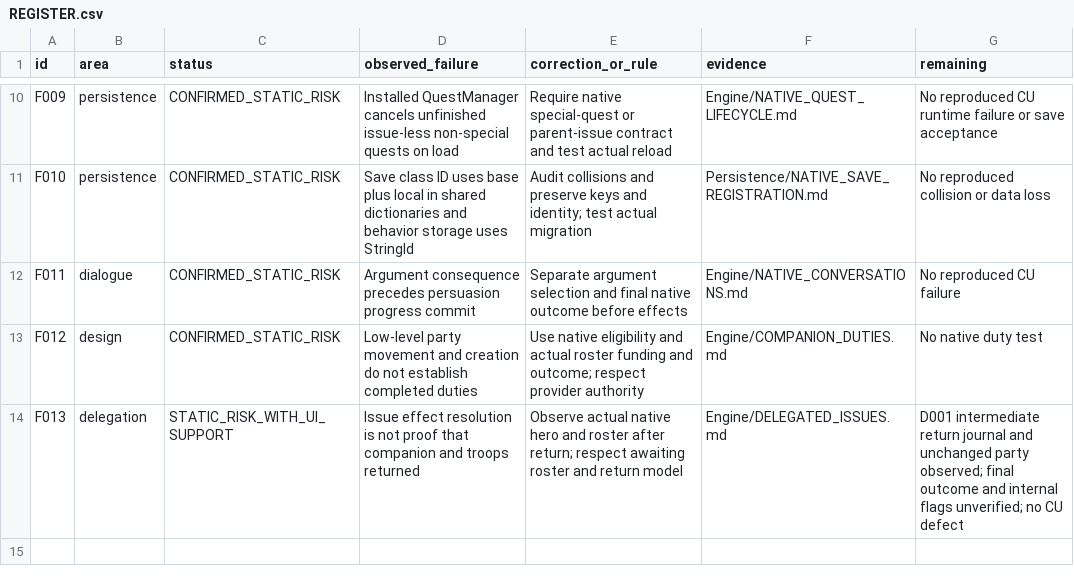
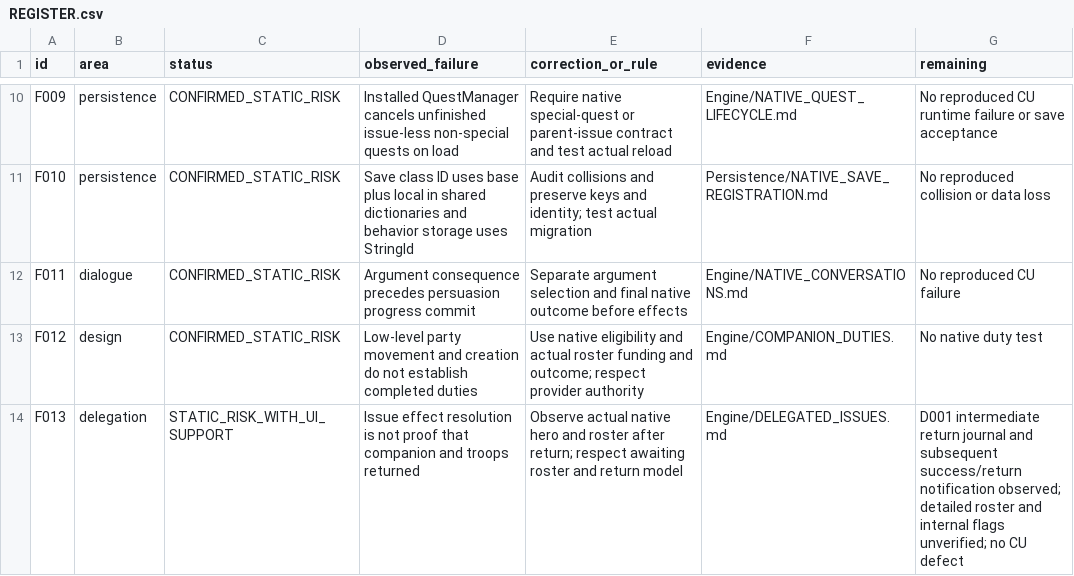
Before and after one commit to andreivonmariano-dotcom/BANNERLORD, a CSV file: ResearchLab/Failures/REGISTER.csv, drawn as a sheet; only a part is shown, gaps mark what is left out.

```diff
--- a/ResearchLab/Failures/REGISTER.csv
+++ b/ResearchLab/Failures/REGISTER.csv
@@ -13,2 +13,2 @@ F011,dialogue,CONFIRMED_STATIC_RISK,Argument consequence precedes persuasion pro
 F012,design,CONFIRMED_STATIC_RISK,Low-level party movement and creation do not establish completed duties,Use native eligibility and actual roster funding and outcome; respect provider authority,Engine/COMPANION_DUTIES.md,No native duty test
-F013,delegation,STATIC_RISK_WITH_UI_SUPPORT,Issue effect resolution is not proof that companion and troops returned,Observe actual native hero and roster after return; respect awaiting roster and return model,Engine/DELEGATED_ISSUES.md,D001 intermediate return journal and unchanged party observed; final outcome and internal flags unverified; no CU defect
+F013,delegation,STATIC_RISK_WITH_UI_SUPPORT,Issue effect resolution is not proof that companion and troops returned,Observe actual native hero and roster after return; respect awaiting roster and return model,Engine/DELEGATED_ISSUES.md,D001 intermediate return journal and subsequent success/return notification observed; detailed roster and internal flags unverified; no CU defect
```
Also changed, not shown: ResearchLab/CATALOG.csv, ResearchLab/EXPERIMENT_MATRIX.csv, 6 other files.
